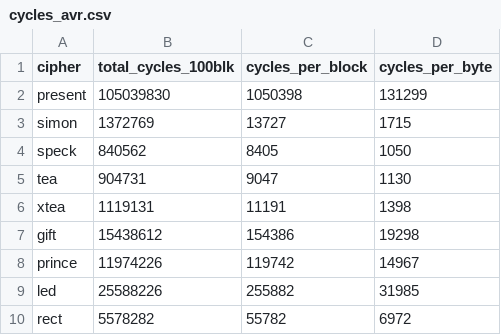
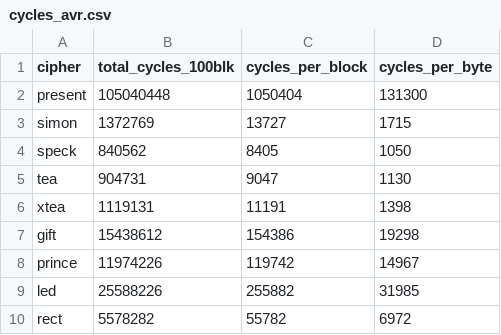
Before and after one commit to ujjalmca/Lightweight-cipher-survey, a CSV file: hardware/simavr/cycles_avr.csv, drawn as a sheet.

```diff
--- a/hardware/simavr/cycles_avr.csv
+++ b/hardware/simavr/cycles_avr.csv
@@ -1,3 +1,3 @@
 cipher,total_cycles_100blk,cycles_per_block,cycles_per_byte
-present,105039830,1050398,131299
+present,105040448,1050404,131300
 simon,1372769,13727,1715
```
Also changed, not shown: hardware/hw_footprint/master_hw.csv, 5 other files.
